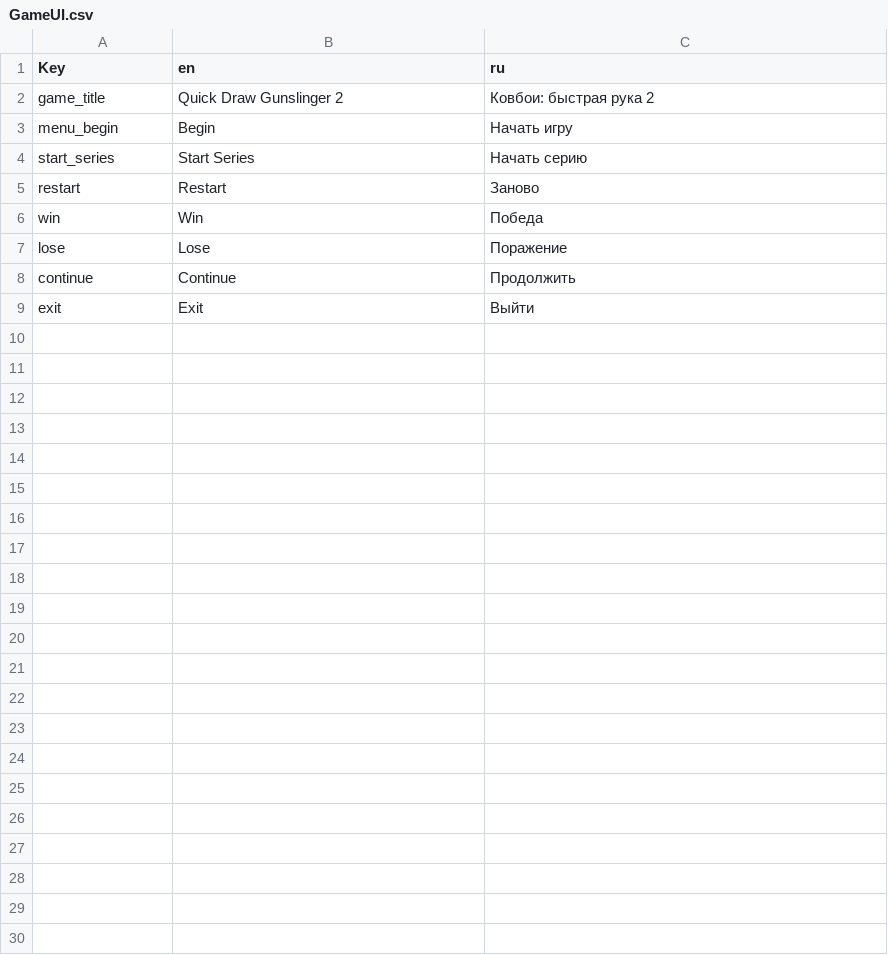
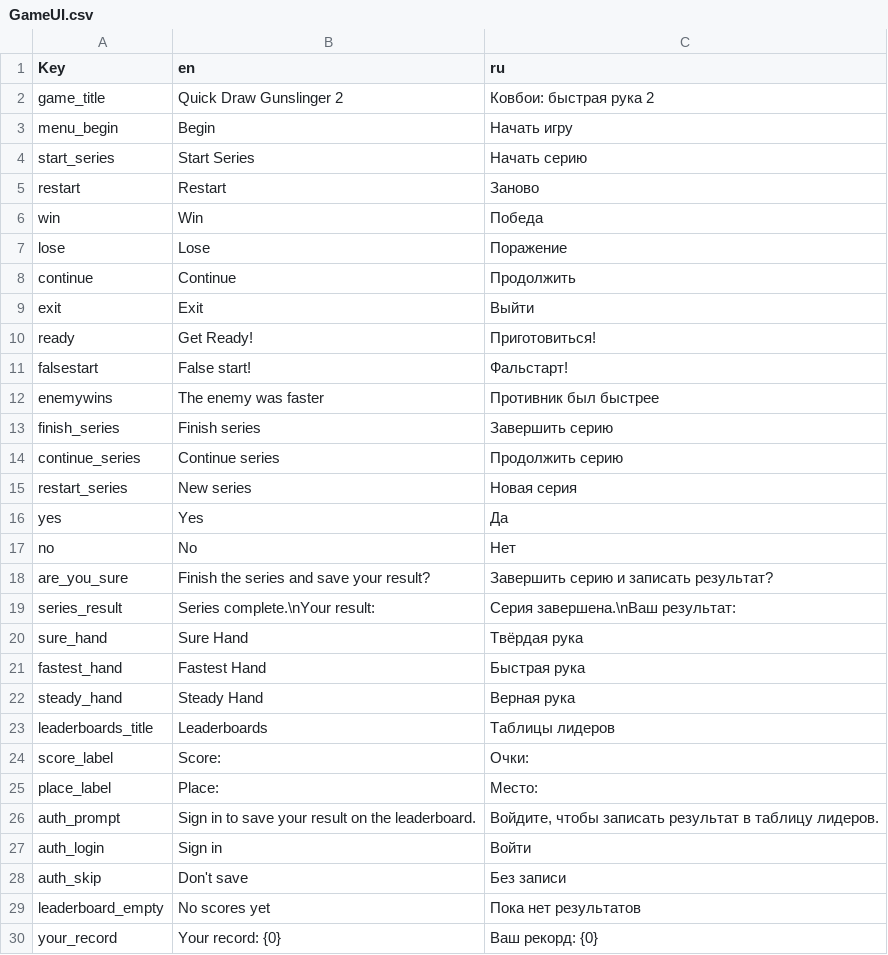
Before and after one commit to s772068/Quick-Draw-Gunslinger-2, a CSV file: Assets/Localization/Tables/GameUI.csv, drawn as a sheet.

```diff
--- a/Assets/Localization/Tables/GameUI.csv
+++ b/Assets/Localization/Tables/GameUI.csv
@@ -9 +9,22 @@ continue,Continue,Продолжить
 exit,Exit,Выйти
+ready,Get Ready!,Приготовиться!
+falsestart,False start!,Фальстарт!
+enemywins,The enemy was faster,Противник был быстрее
+finish_series,Finish series,Завершить серию
+continue_series,Continue series,Продолжить серию
+restart_series,New series,Новая серия
+yes,Yes,Да
+no,No,Нет
+are_you_sure,"Finish the series and save your result?","Завершить серию и записать результат?"
+series_result,Series complete.\nYour result:,Серия завершена.\nВаш результат:
+sure_hand,Sure Hand,Твёрдая рука
+fastest_hand,Fastest Hand,Быстрая рука
+steady_hand,Steady Hand,Верная рука
+leaderboards_title,Leaderboards,Таблицы лидеров
+score_label,Score:,Очки:
+place_label,Place:,Место:
+auth_prompt,"Sign in to save your result on the leaderboard.","Войдите, чтобы записать результат в таблицу лидеров."
+auth_login,Sign in,Войти
+auth_skip,Don't save,Без записи
+leaderboard_empty,No scores yet,Пока нет результатов
+your_record,Your record: {0},Ваш рекорд: {0}
```
Also changed, not shown: Assets/Resources/Localization/Tables/GameUI.csv, 37 other files.
